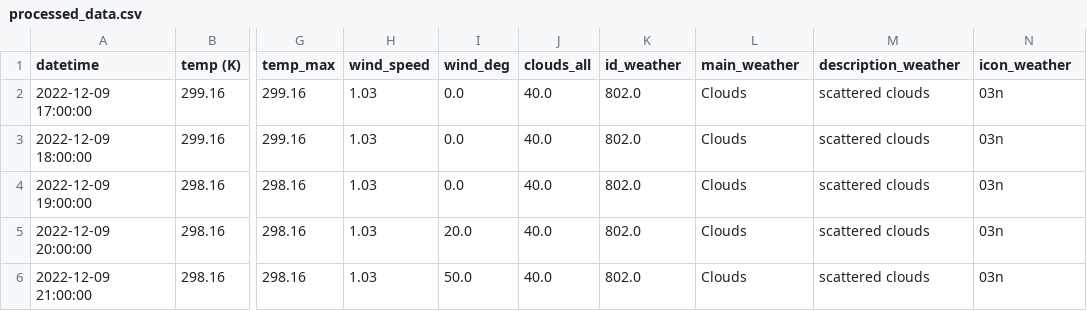
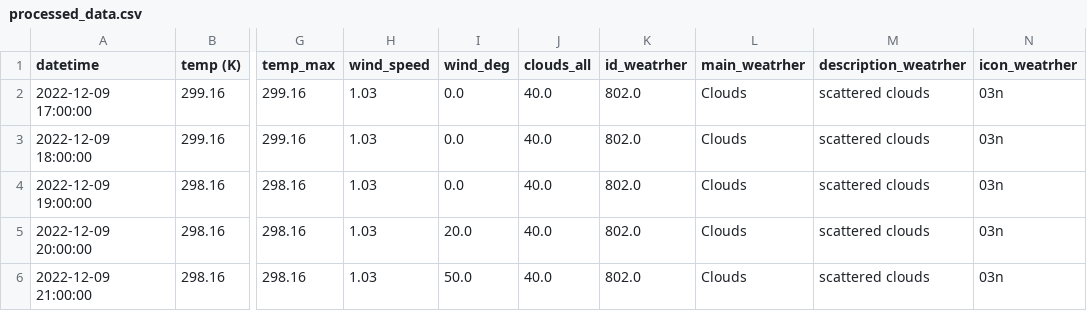
Before and after one commit to NgCaoSon/Weather-forecast, a CSV file: data/processed/processed_data.csv, drawn as a sheet; only a part is shown, gaps mark what is left out; the diff names each change by its address in the sheet, - before the commit and + after, or states it on an @@ line.

```diff
--- a/data/processed/processed_data.csv
+++ b/data/processed/processed_data.csv
-K1: id_weather
+K1: id_weatrher
-L1: main_weather
+L1: main_weatrher
-M1: description_weather
+M1: description_weatrher
-N1: icon_weather
+N1: icon_weatrher
```
Also changed, not shown: 1 other file.
